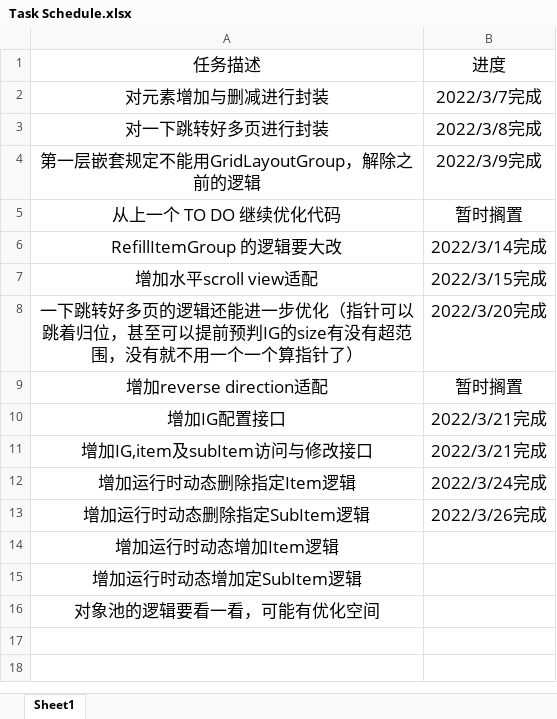
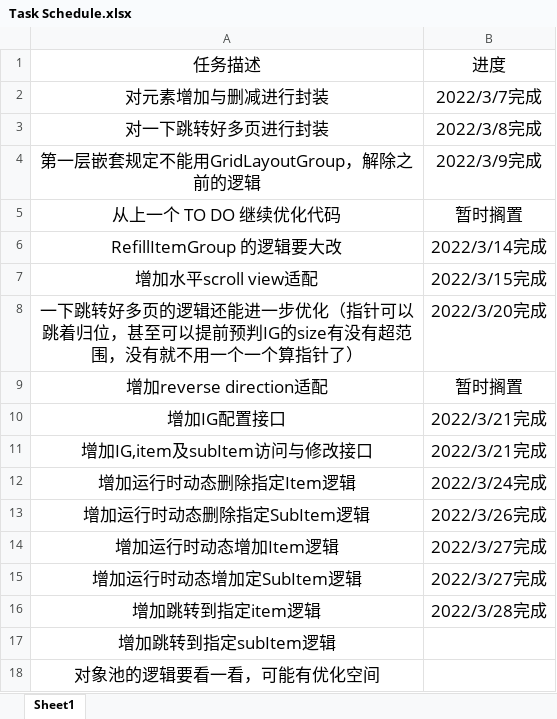
Before and after one commit to CarmackMo/DynamicScrollRect, an Excel workbook: Task Schedule.xlsx, sheet Sheet1, drawn as a sheet; values as stored, in another font and other column widths than the file's, no borders; the diff names each change by its address in the sheet, - before the commit and + after, or states it on an @@ line.

```diff
--- a/Task Schedule.xlsx (sheet Sheet1)
+++ b/Task Schedule.xlsx (sheet Sheet1)
-B14:B15: (empty)
+B14:B15: 2022/3/27完成
+row 16: 增加跳转到指定item逻辑 | 2022/3/28完成
+row 17: 增加跳转到指定subItem逻辑
```
Also changed, not shown: 2 other files.
